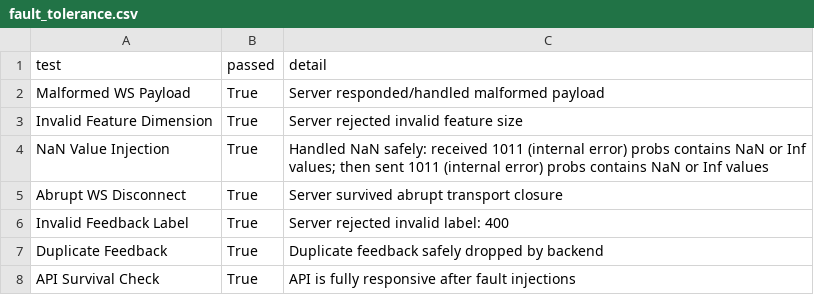
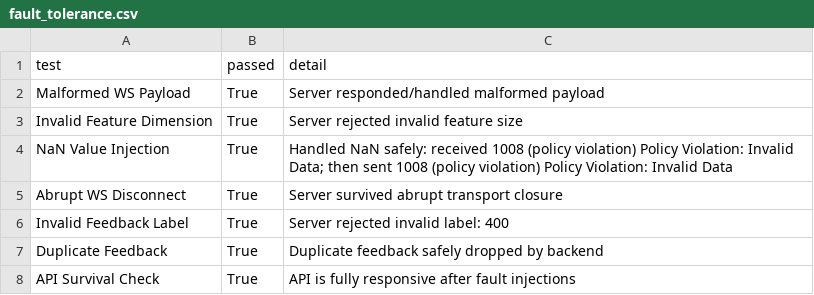
Before and after one commit to JosephJonathanFernandes/sign_to_text_module, a CSV file: results/fault_tolerance/fault_tolerance.csv, drawn as a sheet.

Commit message:
feat: add evaluation script and fault tolerance reporting module

```diff
--- a/results/fault_tolerance/fault_tolerance.csv
+++ b/results/fault_tolerance/fault_tolerance.csv
@@ -3,3 +3,3 @@ Malformed WS Payload,True,Server responded/handled malformed payload
 Invalid Feature Dimension,True,Server rejected invalid feature size
-NaN Value Injection,True,Handled NaN safely: received 1011 (internal error) probs contains NaN or Inf values; then sent 1011 (internal error) probs contains NaN or Inf values
+NaN Value Injection,True,Handled NaN safely: received 1008 (policy violation) Policy Violation: Invalid Data; then sent 1008 (policy violation) Policy Violation: Invalid Data
 Abrupt WS Disconnect,True,Server survived abrupt transport closure
```
Also changed, not shown: 4 other files.
